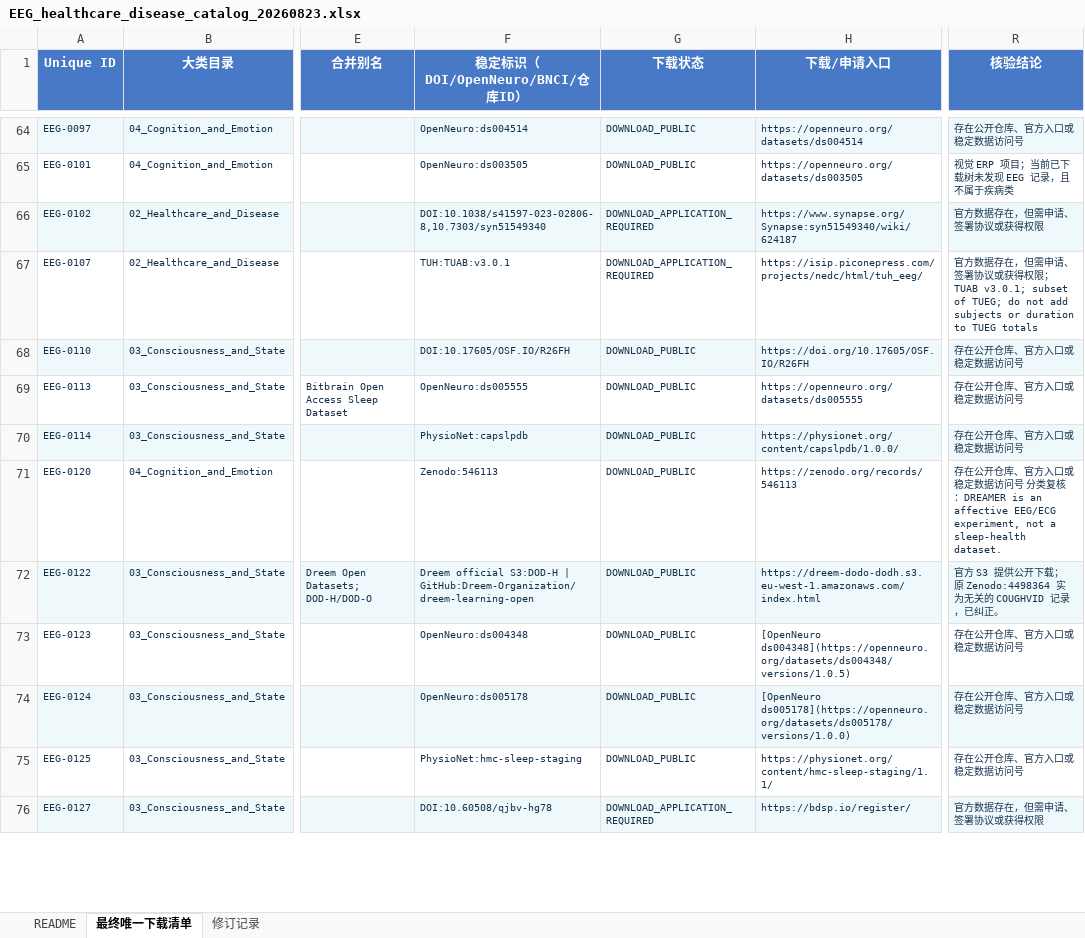
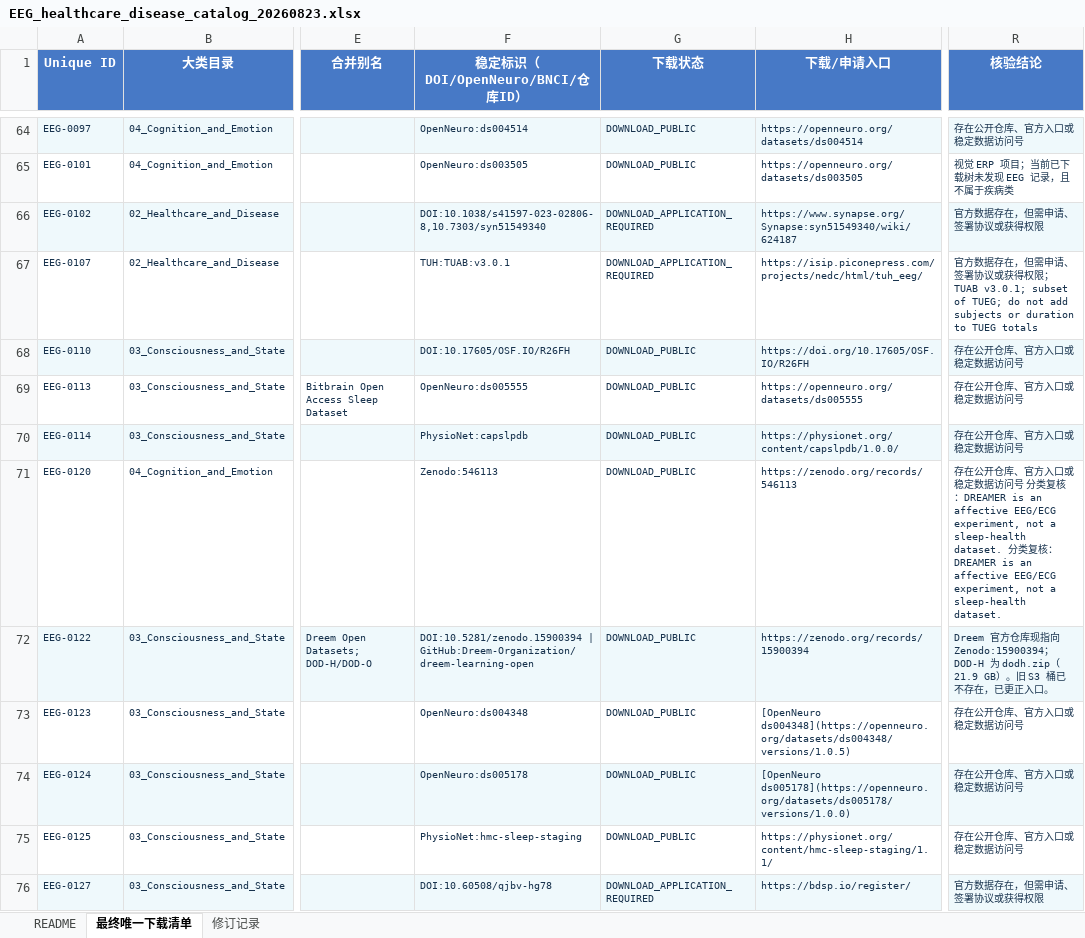
Before and after one commit to Townzc/Big-EEG-Data, an Excel workbook: EEG_healthcare_disease_catalog_20260823.xlsx, sheet 最终唯一下载清单, drawn as a sheet; only a part is shown, gaps mark what is left out; values as stored, in another font and other column widths than the file's, no borders; table styles not drawn; the diff covers the shown part only; the diff names each change by its address in the sheet, - before the commit and + after, or states it on an @@ line.

```diff
--- a/EEG_healthcare_disease_catalog_20260823.xlsx (sheet 最终唯一下载清单)
+++ b/EEG_healthcare_disease_catalog_20260823.xlsx (sheet 最终唯一下载清单)
-R71 (核验结论): …sleep-health dataset.
+R71 (核验结论): …sleep-health dataset. 分类复核：DREAMER is an affective EEG/ECG experiment, not a sleep-health dataset.
-F72 (稳定标识（DOI/OpenNeuro/BNCI/仓库ID）): Dreem official S3:DOD-H | GitHub:Dreem-Organization/dreem-learning-open
+F72 (稳定标识（DOI/OpenNeuro/BNCI/仓库ID）): DOI:10.5281/zenodo.15900394 | GitHub:Dreem-Organization/dreem-learning-open
-H72 (下载/申请入口): https://dreem-dodo-dodh.s3.eu-west-1.amazonaws.com/index.html
+H72 (下载/申请入口): https://zenodo.org/records/15900394
-R72 (核验结论): 官方 S3 提供公开下载；原 Zenodo:4498364 实为无关的 COUGHVID 记录，已纠正。
+R72 (核验结论): Dreem 官方仓库现指向 Zenodo:15900394；DOD-H 为 dodh.zip（21.9 GB）。旧 S3 桶已不存在，已更正入口。
```
Also changed, not shown: 3 edited cells elsewhere in this sheet, sheet 修订记录, sheet README, public/EEG_healthcare_disease_catalog_20260823.xlsx, 14 other files.
